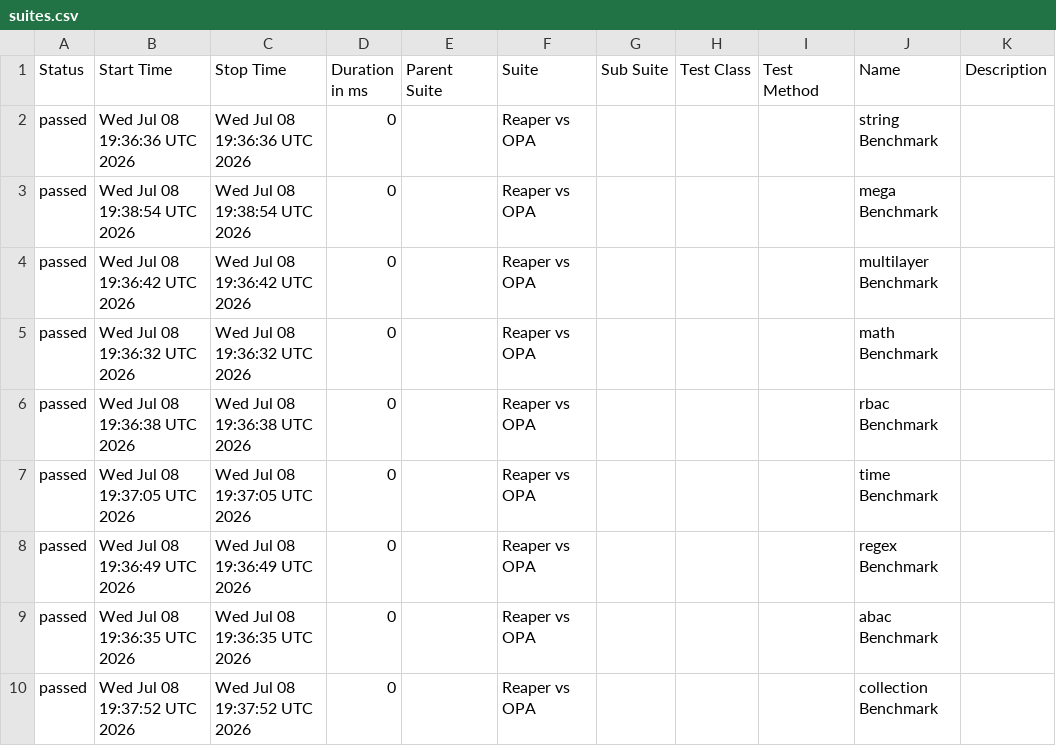
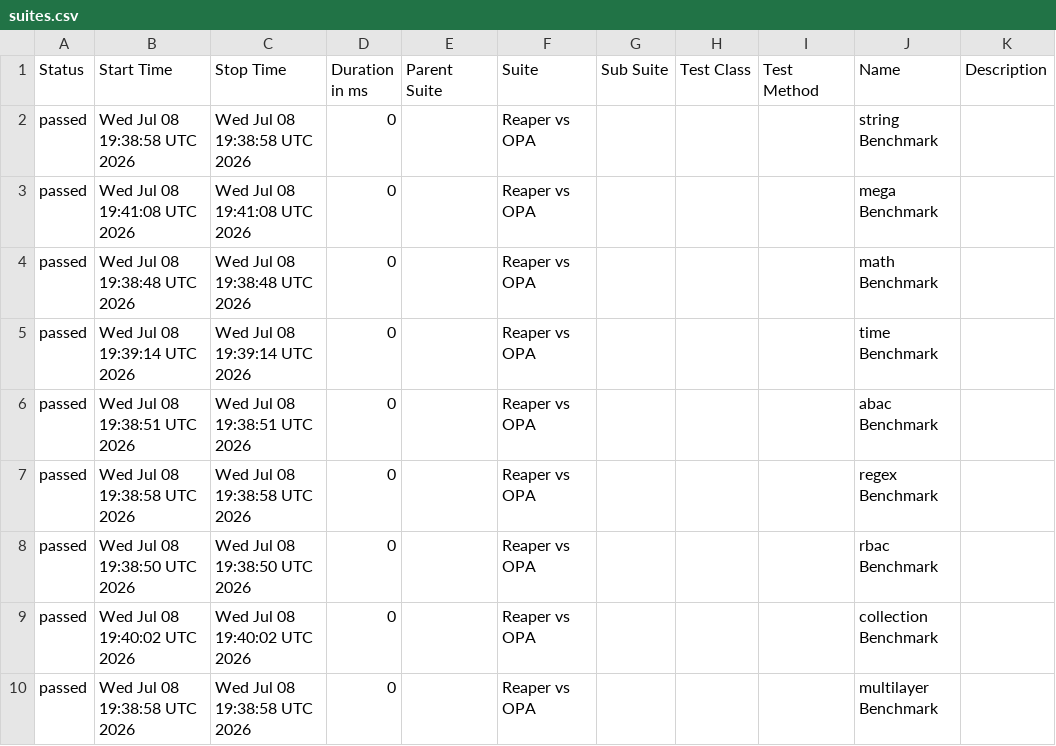
Before and after one commit to pgste/reaper, a CSV file: data/suites.csv, drawn as a sheet.

```diff
--- a/data/suites.csv
+++ b/data/suites.csv
@@ -1,10 +1,10 @@
 "Status","Start Time","Stop Time","Duration in ms","Parent Suite","Suite","Sub Suite","Test Class","Test Method","Name","Description"
-"passed","Wed Jul 08 19:36:36 UTC 2026","Wed Jul 08 19:36:36 UTC 2026","0","","Reaper vs OPA","","","","string Benchmark",""
-"passed","Wed Jul 08 19:38:54 UTC 2026","Wed Jul 08 19:38:54 UTC 2026","0","","Reaper vs OPA","","","","mega Benchmark",""
-"passed","Wed Jul 08 19:36:42 UTC 2026","Wed Jul 08 19:36:42 UTC 2026","0","","Reaper vs OPA","","","","multilayer Benchmark",""
-"passed","Wed Jul 08 19:36:32 UTC 2026","Wed Jul 08 19:36:32 UTC 2026","0","","Reaper vs OPA","","","","math Benchmark",""
-"passed","Wed Jul 08 19:36:38 UTC 2026","Wed Jul 08 19:36:38 UTC 2026","0","","Reaper vs OPA","","","","rbac Benchmark",""
-"passed","Wed Jul 08 19:37:05 UTC 2026","Wed Jul 08 19:37:05 UTC 2026","0","","Reaper vs OPA","","","","time Benchmark",""
-"passed","Wed Jul 08 19:36:49 UTC 2026","Wed Jul 08 19:36:49 UTC 2026","0","","Reaper vs OPA","","","","regex Benchmark",""
-"passed","Wed Jul 08 19:36:35 UTC 2026","Wed Jul 08 19:36:35 UTC 2026","0","","Reaper vs OPA","","","","abac Benchmark",""
-"passed","Wed Jul 08 19:37:52 UTC 2026","Wed Jul 08 19:37:52 UTC 2026","0","","Reaper vs OPA","","","","collection Benchmark",""
+"passed","Wed Jul 08 19:38:58 UTC 2026","Wed Jul 08 19:38:58 UTC 2026","0","","Reaper vs OPA","","","","string Benchmark",""
+"passed","Wed Jul 08 19:41:08 UTC 2026","Wed Jul 08 19:41:08 UTC 2026","0","","Reaper vs OPA","","","","mega Benchmark",""
+"passed","Wed Jul 08 19:38:48 UTC 2026","Wed Jul 08 19:38:48 UTC 2026","0","","Reaper vs OPA","","","","math Benchmark",""
+"passed","Wed Jul 08 19:39:14 UTC 2026","Wed Jul 08 19:39:14 UTC 2026","0","","Reaper vs OPA","","","","time Benchmark",""
+"passed","Wed Jul 08 19:38:51 UTC 2026","Wed Jul 08 19:38:51 UTC 2026","0","","Reaper vs OPA","","","","abac Benchmark",""
+"passed","Wed Jul 08 19:38:58 UTC 2026","Wed Jul 08 19:38:58 UTC 2026","0","","Reaper vs OPA","","","","regex Benchmark",""
+"passed","Wed Jul 08 19:38:50 UTC 2026","Wed Jul 08 19:38:50 UTC 2026","0","","Reaper vs OPA","","","","rbac Benchmark",""
+"passed","Wed Jul 08 19:40:02 UTC 2026","Wed Jul 08 19:40:02 UTC 2026","0","","Reaper vs OPA","","","","collection Benchmark",""
+"passed","Wed Jul 08 19:38:58 UTC 2026","Wed Jul 08 19:38:58 UTC 2026","0","","Reaper vs OPA","","","","multilayer Benchmark",""
```
Also changed, not shown: data/behaviors.csv, 45 other files.
